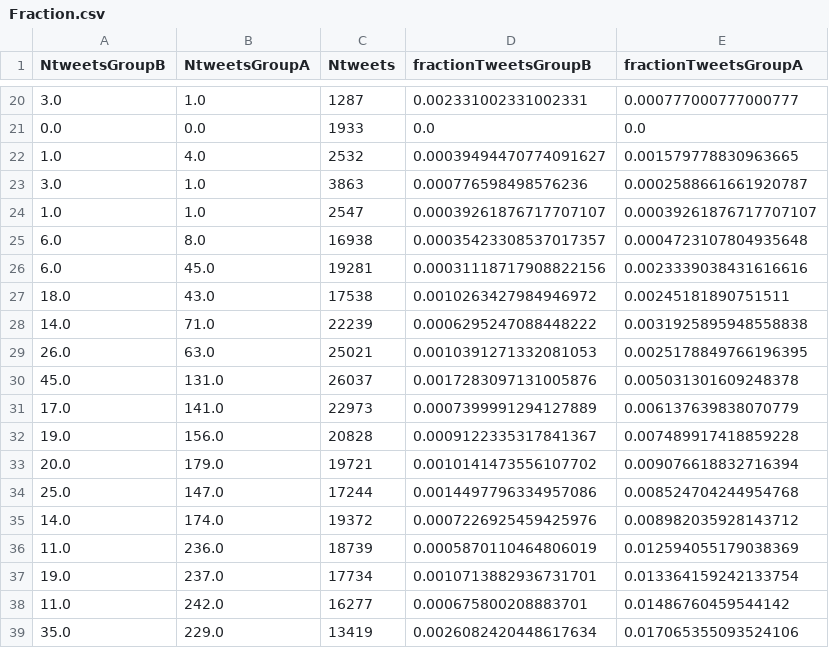
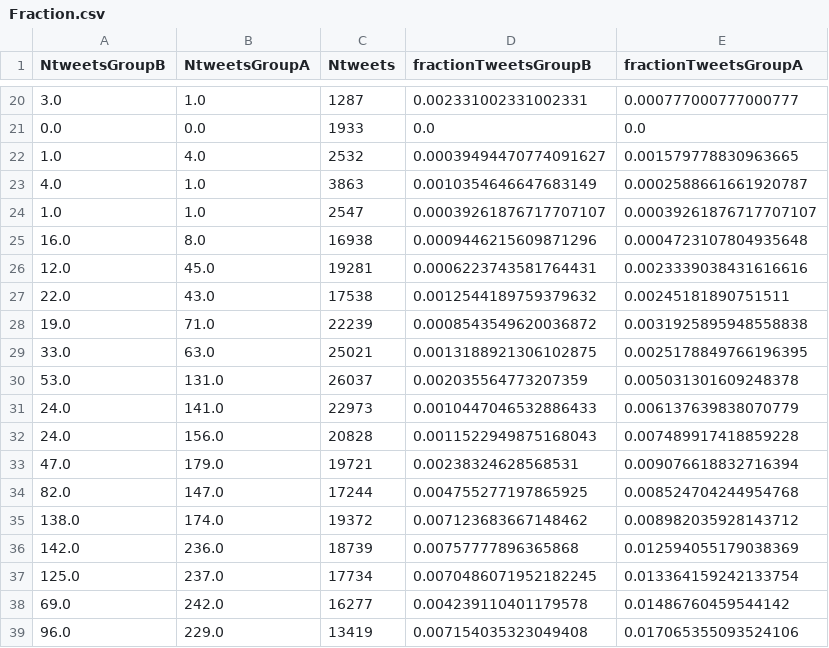
Before and after one commit to pasqualinodipilla/Software-Computing, a CSV file: data/frequency/Fraction.csv, drawn as a sheet; only a part is shown, gaps mark what is left out; the diff covers the shown part only.

```diff
--- a/data/frequency/Fraction.csv
+++ b/data/frequency/Fraction.csv
@@ -22,18 +22,18 @@ NtweetsGroupB,NtweetsGroupA,Ntweets,fractionTweetsGroupB,fractionTweetsGroupA
 1.0,4.0,2532,0.00039494470774091627,0.001579778830963665
-3.0,1.0,3863,0.000776598498576236,0.0002588661661920787
+4.0,1.0,3863,0.0010354646647683149,0.0002588661661920787
 1.0,1.0,2547,0.00039261876717707107,0.00039261876717707107
-6.0,8.0,16938,0.00035423308537017357,0.0004723107804935648
-6.0,45.0,19281,0.00031118717908822156,0.0023339038431616616
-18.0,43.0,17538,0.0010263427984946972,0.00245181890751511
-14.0,71.0,22239,0.0006295247088448222,0.0031925895948558838
-26.0,63.0,25021,0.0010391271332081053,0.0025178849766196395
-45.0,131.0,26037,0.0017283097131005876,0.005031301609248378
-17.0,141.0,22973,0.0007399991294127889,0.006137639838070779
-19.0,156.0,20828,0.0009122335317841367,0.007489917418859228
-20.0,179.0,19721,0.0010141473556107702,0.009076618832716394
-25.0,147.0,17244,0.0014497796334957086,0.008524704244954768
-14.0,174.0,19372,0.0007226925459425976,0.008982035928143712
-11.0,236.0,18739,0.0005870110464806019,0.012594055179038369
-19.0,237.0,17734,0.0010713882936731701,0.013364159242133754
-11.0,242.0,16277,0.000675800208883701,0.01486760459544142
-35.0,229.0,13419,0.0026082420448617634,0.017065355093524106
+16.0,8.0,16938,0.0009446215609871296,0.0004723107804935648
+12.0,45.0,19281,0.0006223743581764431,0.0023339038431616616
+22.0,43.0,17538,0.0012544189759379632,0.00245181890751511
+19.0,71.0,22239,0.0008543549620036872,0.0031925895948558838
+33.0,63.0,25021,0.0013188921306102875,0.0025178849766196395
+53.0,131.0,26037,0.002035564773207359,0.005031301609248378
+24.0,141.0,22973,0.0010447046532886433,0.006137639838070779
+24.0,156.0,20828,0.0011522949875168043,0.007489917418859228
+47.0,179.0,19721,0.00238324628568531,0.009076618832716394
+82.0,147.0,17244,0.004755277197865925,0.008524704244954768
+138.0,174.0,19372,0.007123683667148462,0.008982035928143712
+142.0,236.0,18739,0.00757777896365868,0.012594055179038369
+125.0,237.0,17734,0.0070486071952182245,0.013364159242133754
+69.0,242.0,16277,0.004239110401179578,0.01486760459544142
+96.0,229.0,13419,0.007154035323049408,0.017065355093524106
```
Also changed, not shown: 10 edited cells elsewhere in this file, data/betweeness/PanelA.csv, data/modularity/Figure13.csv, 15 other files.
